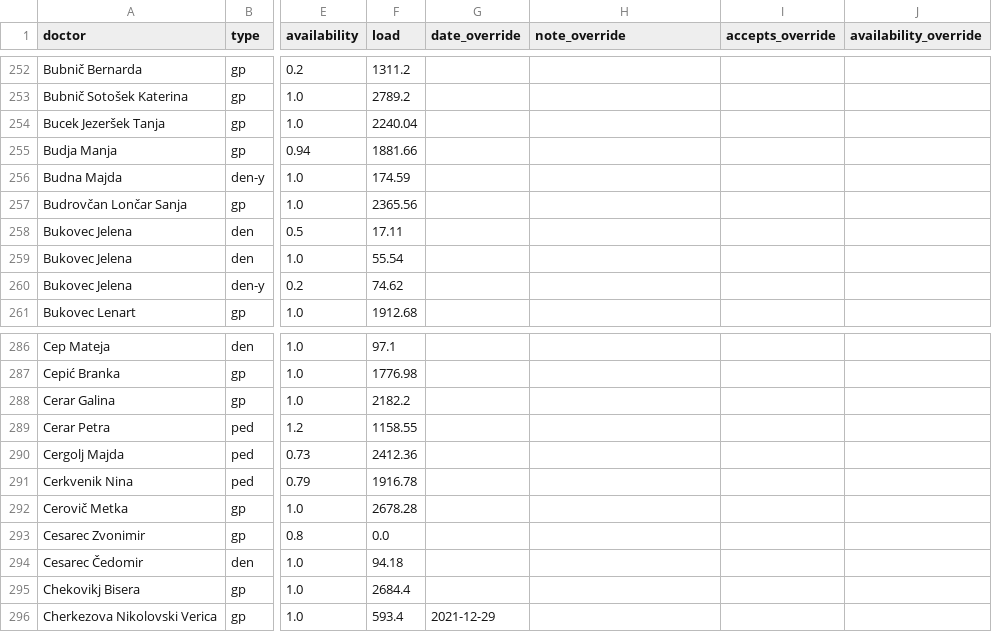
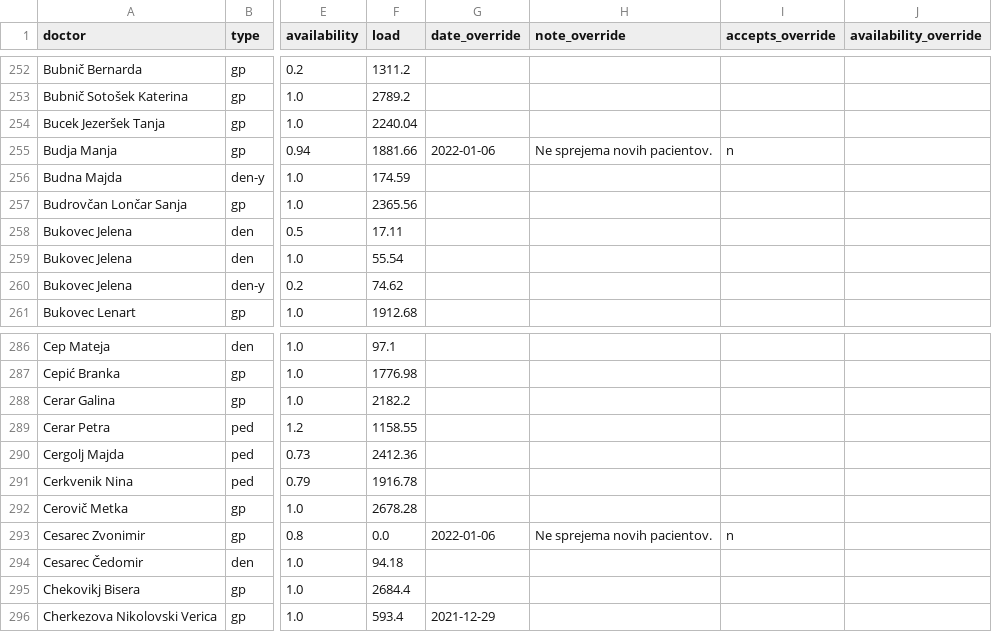
Before and after one commit to sledilnik/zdravniki-data, a CSV file: csv/doctors.csv, drawn as a sheet; only a part is shown, gaps mark what is left out; the diff names each change by its address in the sheet, - before the commit and + after, or states it on an @@ line.

```diff
--- a/csv/doctors.csv
+++ b/csv/doctors.csv
-G255 (date_override): (empty)
+G255 (date_override): 2022-01-06
-H255 (note_override): (empty)
+H255 (note_override): Ne sprejema novih pacientov.
-I255 (accepts_override): (empty)
+I255 (accepts_override): n
-G293 (date_override): (empty)
+G293 (date_override): 2022-01-06
-H293 (note_override): (empty)
+H293 (note_override): Ne sprejema novih pacientov.
-I293 (accepts_override): (empty)
+I293 (accepts_override): n
```
Also changed, not shown: csv/overrides.csv, 1 other file.
